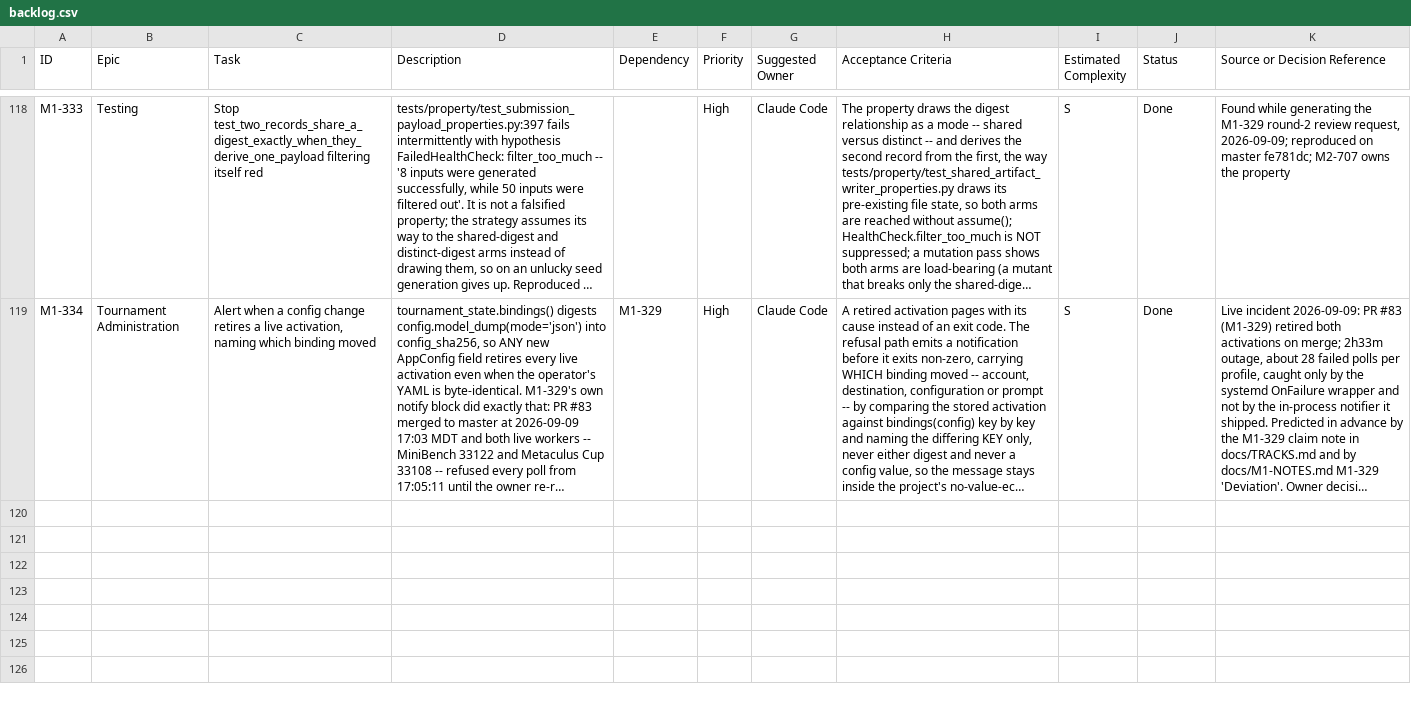
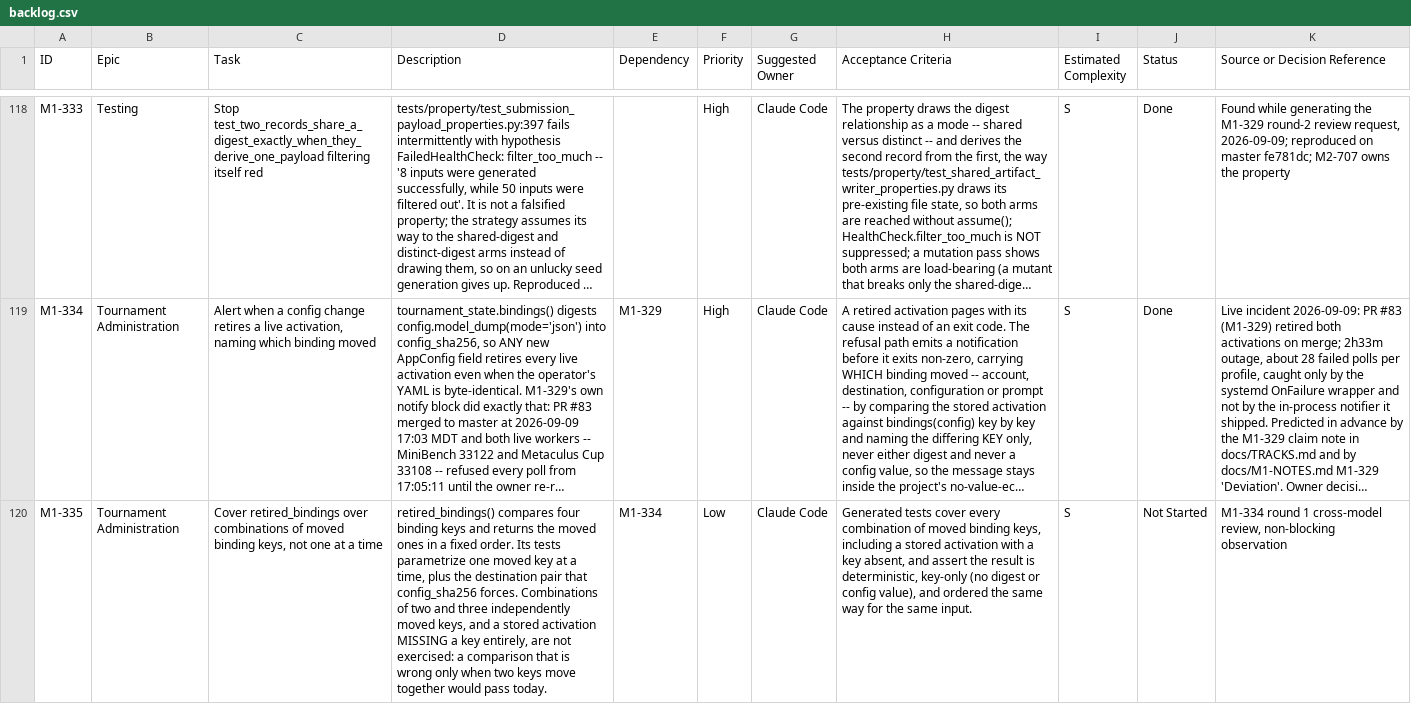
Before and after one commit to mcleblanc711/whiskeyjack-bot, a CSV file: docs/backlog/backlog.csv, drawn as a sheet; only a part is shown, gaps mark what is left out; long unchanged cells end in …; the diff names each change by its address in the sheet, - before the commit and + after, or states it on an @@ line.

```diff
--- a/docs/backlog/backlog.csv
+++ b/docs/backlog/backlog.csv
+row 120: M1-335 | Tournament Administration | Cover retired_bindings over combinations of moved binding keys, not one at a time | retired_bindings() compares four binding keys and returns the moved ones in a fixed order. Its tests parametrize one moved key at a time, plus the destination pair that config_sha256 forces. Combinations of two and three independently moved keys, and a stored activation MISSING a key entirely, are not exercised: a comparison that is wrong only when two keys move together would pass today. | M1-334 | Low | Claude Code | Generated tests cover every combination of moved binding keys, including a stored activation with a key absent, and assert the result is deterministic, key-only (no digest or config value), and ordered the same way for the same input. | S | Not Started | M1-334 round 1 cross-model review, non-blocking observation
```
Also changed, not shown: 1 other file.
